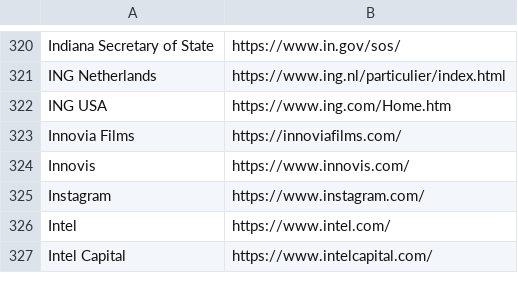
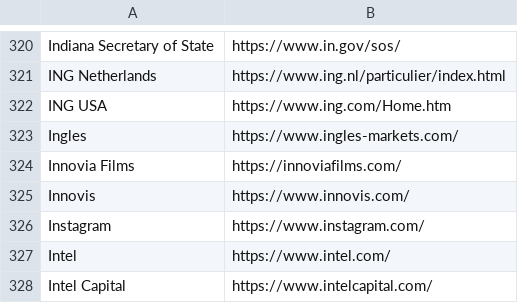
Before and after one commit to WobblyFish/WobblyFish.github.io, a CSV file: my_browser/allow_search.csv, drawn as a sheet; only a part is shown, gaps mark what is left out; the diff names each change by its address in the sheet, - before the commit and + after, or states it on an @@ line.

Commit message:
Update allow_search.csv

```diff
--- a/my_browser/allow_search.csv
+++ b/my_browser/allow_search.csv
+row 323: Ingles | https://www.ingles-markets.com/
```
